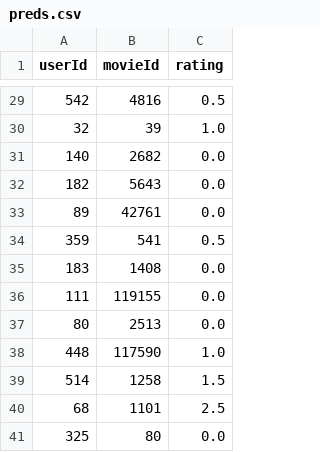
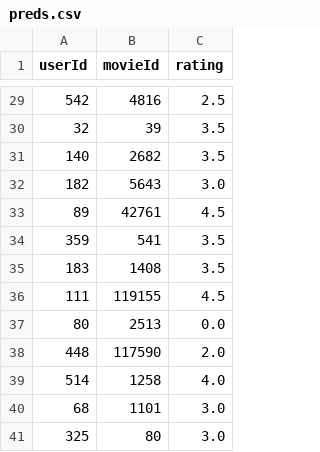
Before and after one commit to basak12123/Recommender_System, a CSV file: project_s329326_s331738/results/preds.csv, drawn as a sheet; only a part is shown, gaps mark what is left out; the diff covers the shown part only.

```diff
--- a/project_s329326_s331738/results/preds.csv
+++ b/project_s329326_s331738/results/preds.csv
@@ -29,13 +29,13 @@ userId,movieId,rating
-542,4816,0.5
-32,39,1.0
-140,2682,0.0
-182,5643,0.0
-89,42761,0.0
-359,541,0.5
-183,1408,0.0
-111,119155,0.0
+542,4816,2.5
+32,39,3.5
+140,2682,3.5
+182,5643,3.0
+89,42761,4.5
+359,541,3.5
+183,1408,3.5
+111,119155,4.5
 80,2513,0.0
-448,117590,1.0
-514,1258,1.5
-68,1101,2.5
-325,80,0.0
+448,117590,2.0
+514,1258,4.0
+68,1101,3.0
+325,80,3.0
```
Also changed, not shown: 26 edited cells elsewhere in this file, 7 other files.
